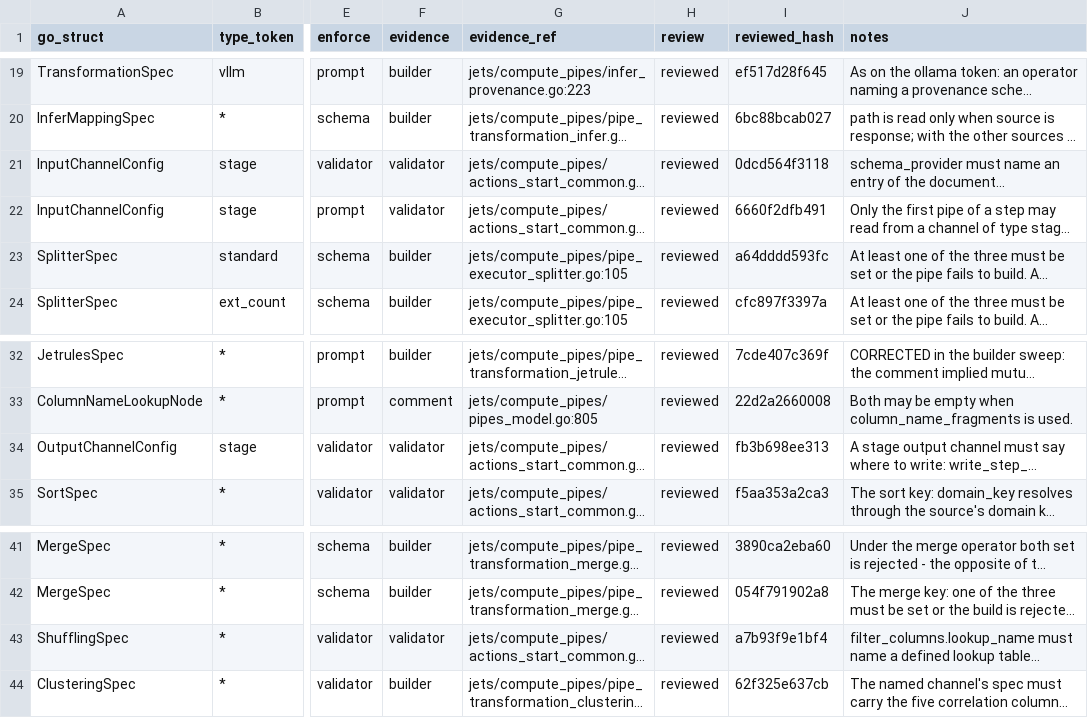
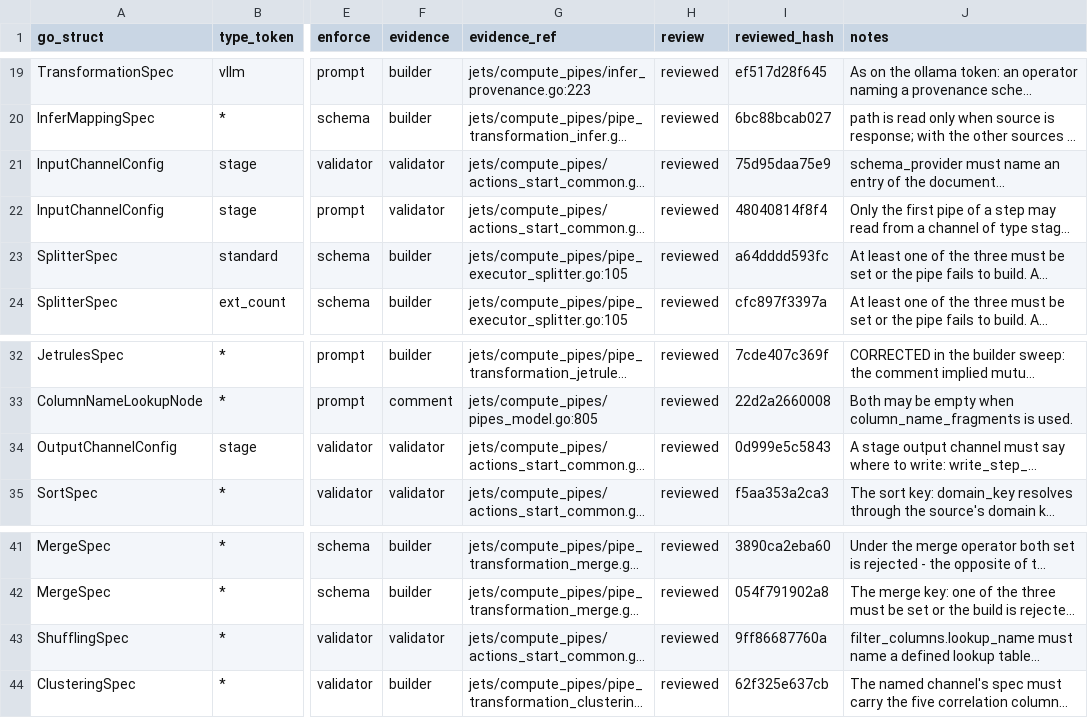
Before and after one commit to artisoft-io/jetstore, a CSV file: tools/cpipes_contract/matrix/constraints.csv, drawn as a sheet; only a part is shown, gaps mark what is left out; long unchanged cells end in …; the diff names each change by its address in the sheet, - before the commit and + after, or states it on an @@ line.

Commit message:
cpipes_contract: restamp the 280 reviewed rows whose stamps had lapsed
`cpipes-contract stamp --restamp`, on review. `check` reported 280 reviewed
rows changed since review. Each was compared with the newest committed version
of the row whose hash equals its stamp:

- 276 differ only in the line number of evidence_ref: citations carried by
  `relocate`, the row otherwise identical to what was reviewed.
- 4 are the CsvSourceSpec defaults recorded in #2528: Format and Compression,
  headerless_csv and snappy for the cpipes arm, csv and none for the csv_file
  arm, default_by builder. Re-read against NewCsvSourceS3
  (jets/compute_pipes/utils_csv_source.go), which sets exactly those.

Only the reviewed_hash column changes. `check` is clean after it.

```diff
--- a/tools/cpipes_contract/matrix/constraints.csv
+++ b/tools/cpipes_contract/matrix/constraints.csv
-I21 (reviewed_hash): 0dcd564f3118
+I21 (reviewed_hash): 75d95daa75e9
-I22 (reviewed_hash): 6660f2dfb491
+I22 (reviewed_hash): 48040814f8f4
-I34 (reviewed_hash): fb3b698ee313
+I34 (reviewed_hash): 0d999e5c5843
-I43 (reviewed_hash): a7b93f9e1bf4
+I43 (reviewed_hash): 9ff86687760a
```
Also changed, not shown: tools/cpipes_contract/matrix/fields.csv.
